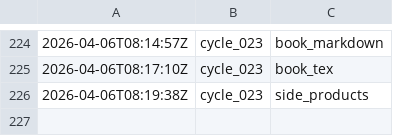
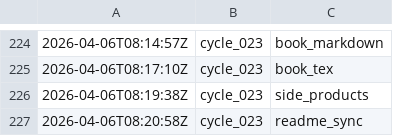
Before and after one commit to lachlanchen/LazyEarn, a TSV file: references/wealth-engine/state.tsv, drawn as a sheet; only a part is shown, gaps mark what is left out.

Commit message:
wealth refinery: cycle_023 round 07 website_sync

```diff
--- a/references/wealth-engine/state.tsv
+++ b/references/wealth-engine/state.tsv
@@ -226 +226,2 @@
 2026-04-06T08:19:38Z	cycle_023	side_products
+2026-04-06T08:20:58Z	cycle_023	readme_sync
```
Also changed, not shown: references/wealth-engine/last-stop.tsv, 7 other files.
